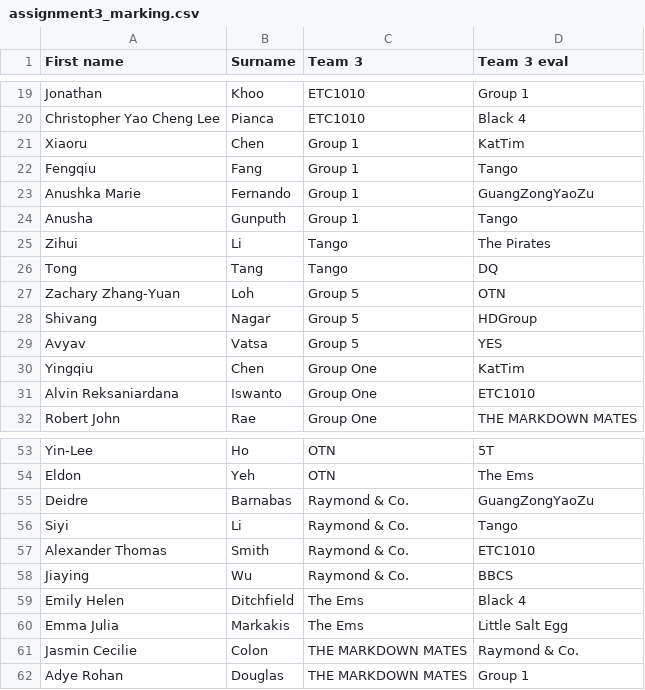
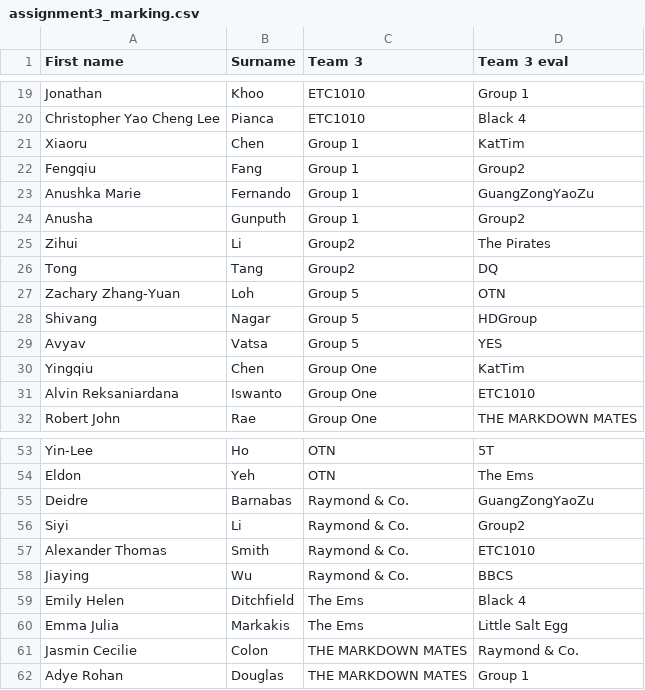
Before and after one commit to dicook/Data_Modelling_and_Computing, a CSV file: static/assignments/assignment3_marking.csv, drawn as a sheet; only a part is shown, gaps mark what is left out.

Commit message:
tango to group2

```diff
--- a/static/assignments/assignment3_marking.csv
+++ b/static/assignments/assignment3_marking.csv
@@ -21,7 +21,7 @@ Christopher Yao Cheng Lee,Pianca,ETC1010,Black 4
 Xiaoru,Chen,Group 1,KatTim
-Fengqiu,Fang,Group 1,Tango
+Fengqiu,Fang,Group 1,Group2
 Anushka Marie,Fernando,Group 1,GuangZongYaoZu
-Anusha,Gunputh,Group 1,Tango
-Zihui,Li,Tango,The Pirates
-Tong,Tang,Tango,DQ
+Anusha,Gunputh,Group 1,Group2
+Zihui,Li,Group2,The Pirates
+Tong,Tang,Group2,DQ
 Zachary Zhang-Yuan,Loh,Group 5,OTN
@@ -55,3 +55,3 @@ Eldon,Yeh,OTN,The Ems
 Deidre,Barnabas,Raymond & Co.,GuangZongYaoZu
-Siyi,Li,Raymond & Co.,Tango
+Siyi,Li,Raymond & Co.,Group2
 Alexander Thomas,Smith,Raymond & Co.,ETC1010
```
